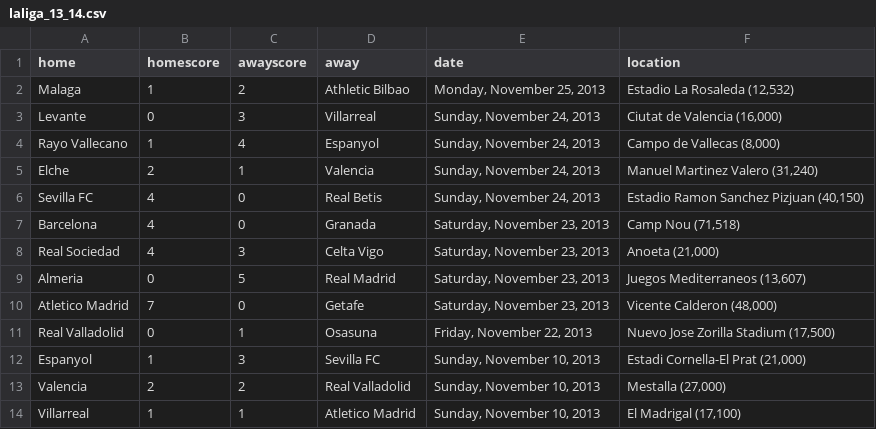
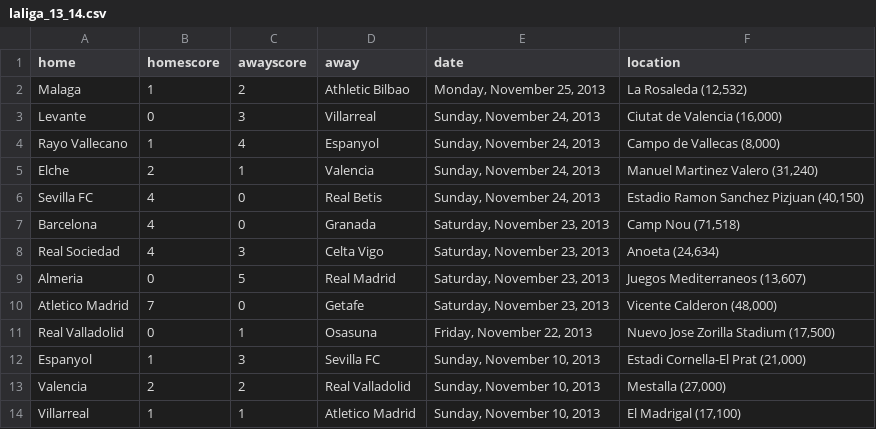
Before and after one commit to llimllib/soccerdata, a CSV file: data/laliga_13_14.csv, drawn as a sheet; only a part is shown.

```diff
--- a/data/laliga_13_14.csv
+++ b/data/laliga_13_14.csv
@@ -1,3 +1,3 @@
 home,homescore,awayscore,away,date,location
-Malaga,1,2,Athletic Bilbao,"Monday, November 25, 2013","Estadio La Rosaleda (12,532)"
+Malaga,1,2,Athletic Bilbao,"Monday, November 25, 2013","La Rosaleda (12,532)"
 Levante,0,3,Villarreal,"Sunday, November 24, 2013","Ciutat de Valencia (16,000)"
@@ -7,3 +7,3 @@ Sevilla FC,4,0,Real Betis,"Sunday, November 24, 2013","Estadio Ramon Sanchez Piz
 Barcelona,4,0,Granada,"Saturday, November 23, 2013","Camp Nou (71,518)"
-Real Sociedad,4,3,Celta Vigo,"Saturday, November 23, 2013","Anoeta (21,000)"
+Real Sociedad,4,3,Celta Vigo,"Saturday, November 23, 2013","Anoeta (24,634)"
 Almeria,0,5,Real Madrid,"Saturday, November 23, 2013","Juegos Mediterraneos (13,607)"
```
Also changed, not shown: data/cl_13_14.csv, data/eredivisie_13_14.csv, 1 other file.
